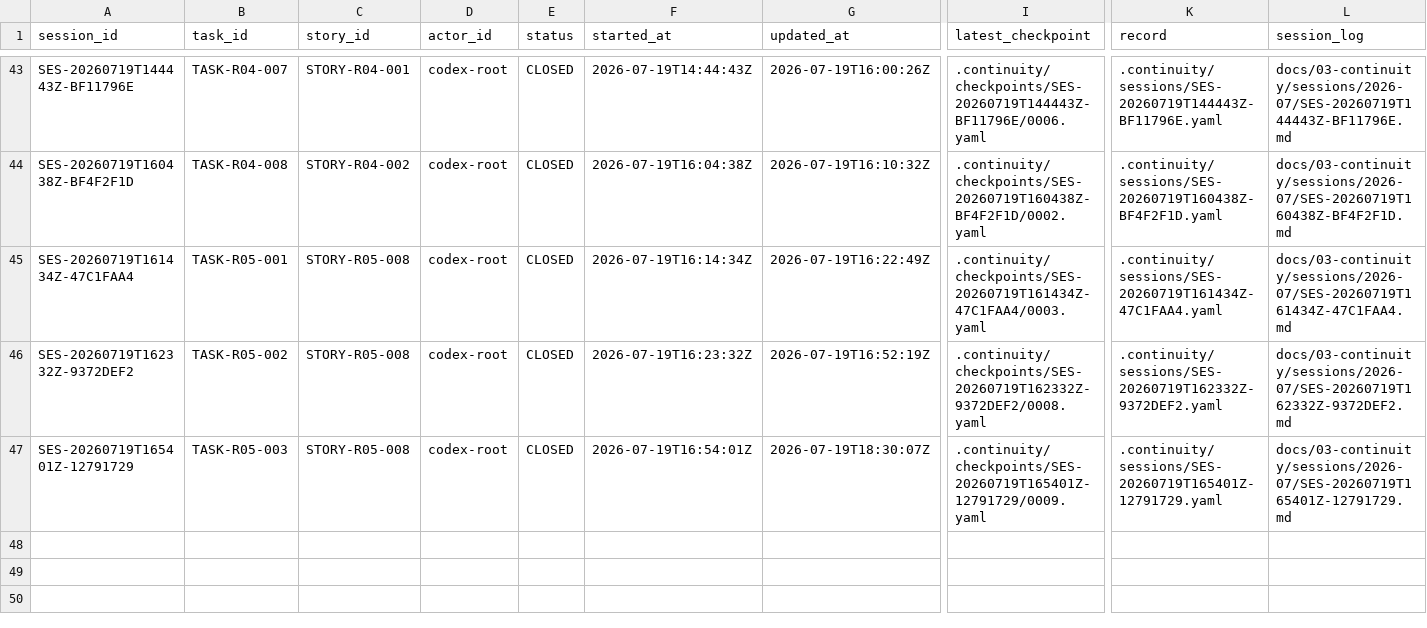
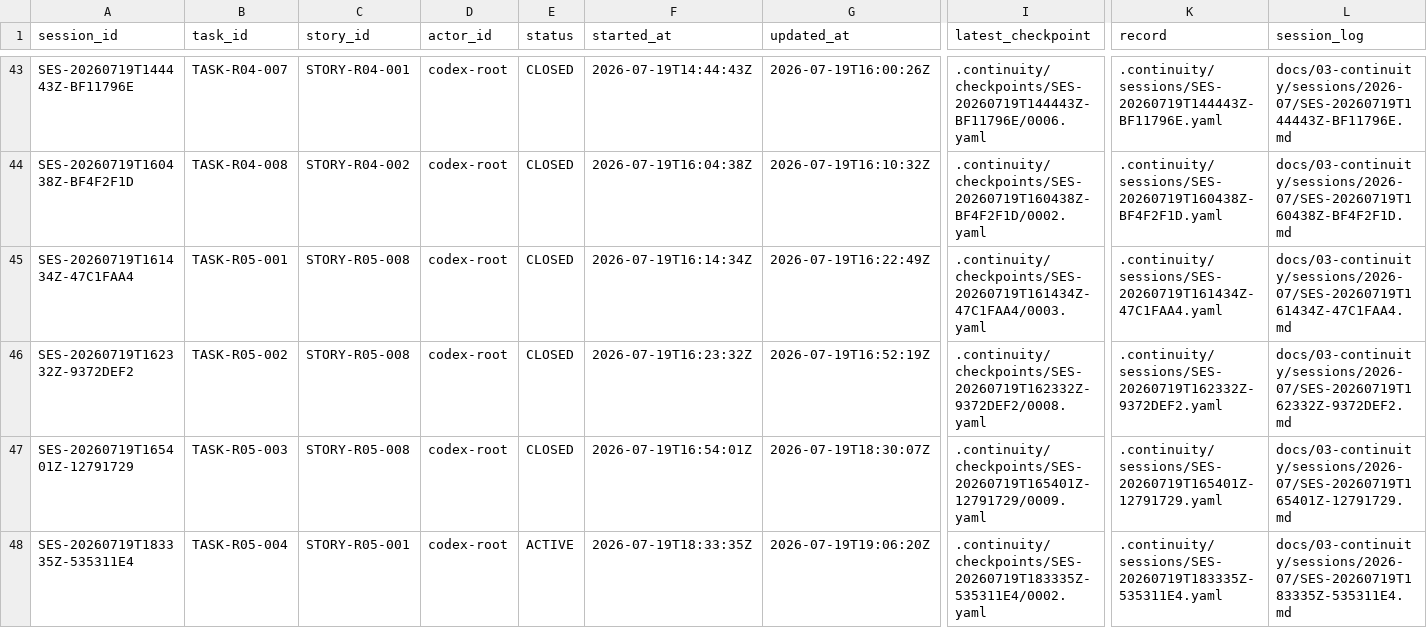
Before and after one commit to fei613293175/hhy, a CSV file: catalogs/session_index.csv, drawn as a sheet; only a part is shown, gaps mark what is left out; rows hold the shown columns only; the diff names each change by its address in the sheet, - before the commit and + after, or states it on an @@ line.

```diff
--- a/catalogs/session_index.csv
+++ b/catalogs/session_index.csv
+row 48: SES-20260719T183335Z-535311E4 | TASK-R05-004 | STORY-R05-001 | codex-root | ACTIVE | 2026-07-19T18:33:35Z | 2026-07-19T19:06:20Z | .continuity/checkpoints/SES-20260719T183335Z-535311E4/0002.yaml | .continuity/sessions/SES-20260719T183335Z-535311E4.yaml | docs/03-continuity/sessions/2026-07/SES-20260719T183335Z-535311E4.md
```
Also changed, not shown: catalogs/change_request_index.csv, catalogs/task_transition_ledger.csv, 43 other files.
